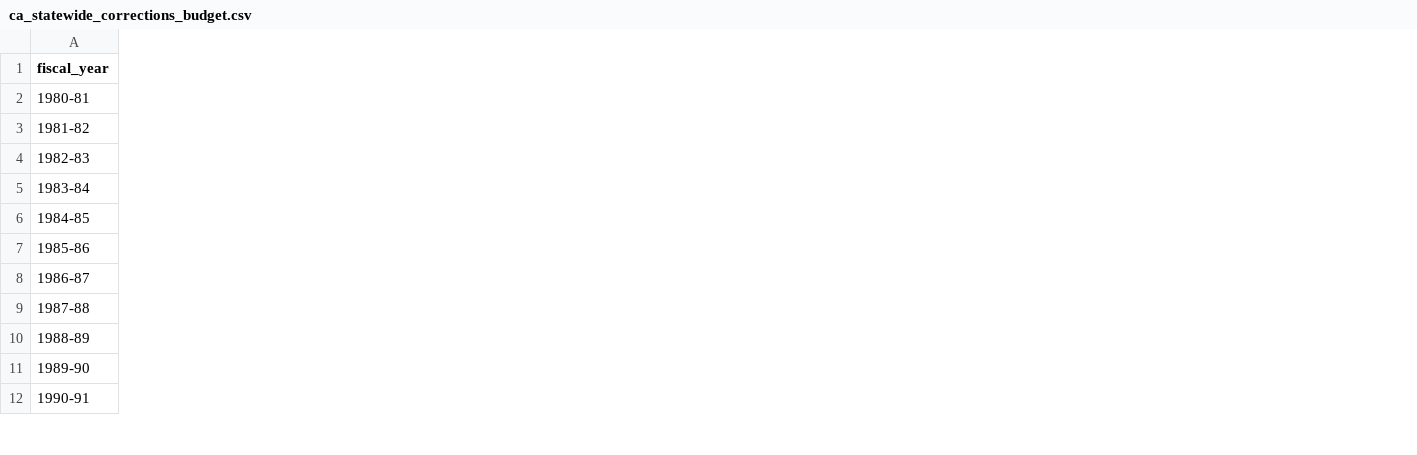
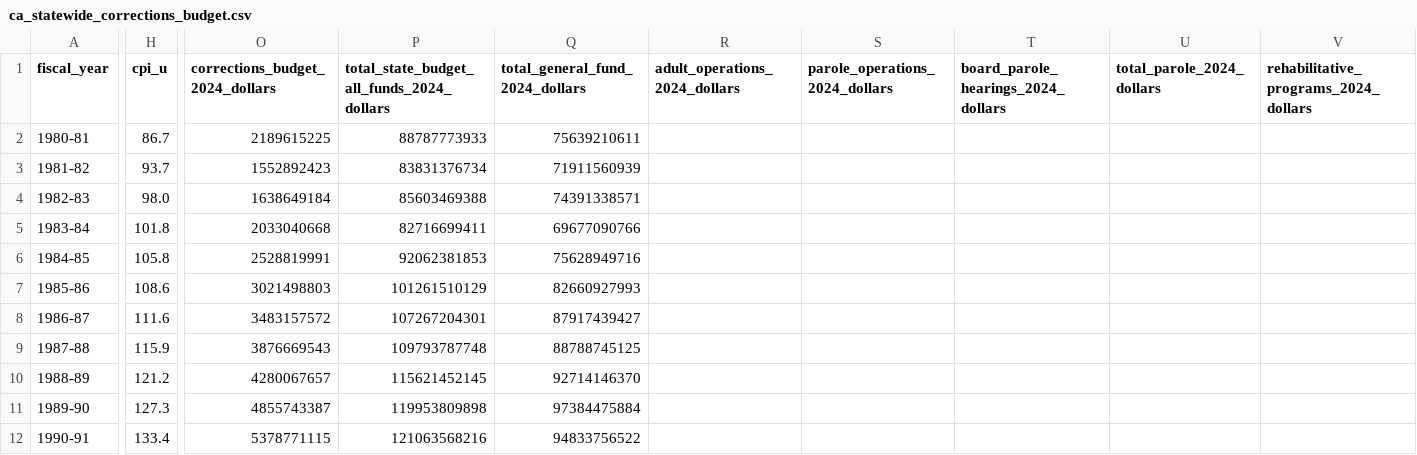
Before and after one commit to mbecica/ca_incarceration_stats, a CSV file: data/ca_statewide_corrections_budget.csv, drawn as a sheet; only a part is shown, gaps mark what is left out; the diff names each change by its address in the sheet, - before the commit and + after, or states it on an @@ line.

```diff
--- a/data/ca_statewide_corrections_budget.csv
+++ b/data/ca_statewide_corrections_budget.csv
+column H (cpi_u), rows 2-12: 86.7 | 93.7 | 98.0 | 101.8 | 105.8 | 108.6 | 111.6 | 115.9 | 121.2 | 127.3 | 133.4
+column O (corrections_budget_2024_dollars), rows 2-12: 2189615225 | 1552892423 | 1638649184 | 2033040668 | 2528819991 | 3021498803 | 3483157572 | 3876669543 | 4280067657 | 4855743387 | 5378771115
+column P, rows 1-12: total_state_budget_all_funds_2024_dollars | 88787773933 | 83831376734 | 85603469388 | 82716699411 | 92062381853 | 101261510129 | 107267204301 | 109793787748 | 115621452145 | 119953809898 | 121063568216
+column Q (total_general_fund_2024_dollars), rows 2-12: 75639210611 | 71911560939 | 74391338571 | 69677090766 | 75628949716 | 82660927993 | 87917439427 | 88788745125 | 92714146370 | 97384475884 | 94833756522
+column R (adult_operations_2024_dollars), empty
+column S (parole_operations_2024_dollars), empty
+column T, row 1: board_parole_hearings_2024_dollars
+column U (total_parole_2024_dollars), empty
+column V, row 1: rehabilitative_programs_2024_dollars
```
Also changed, not shown: 1 other file.
